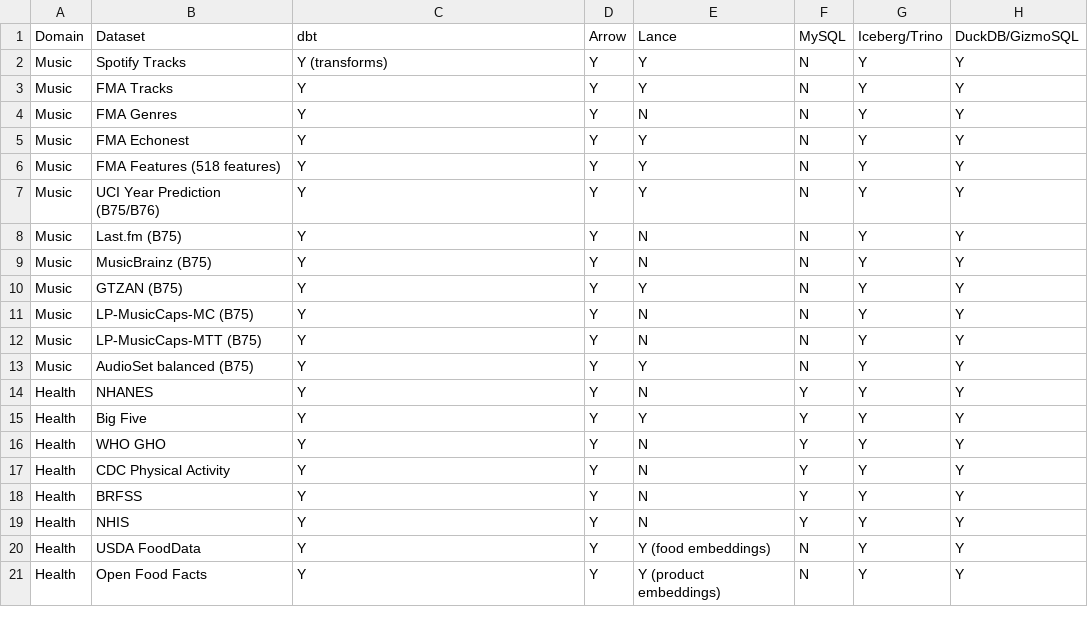
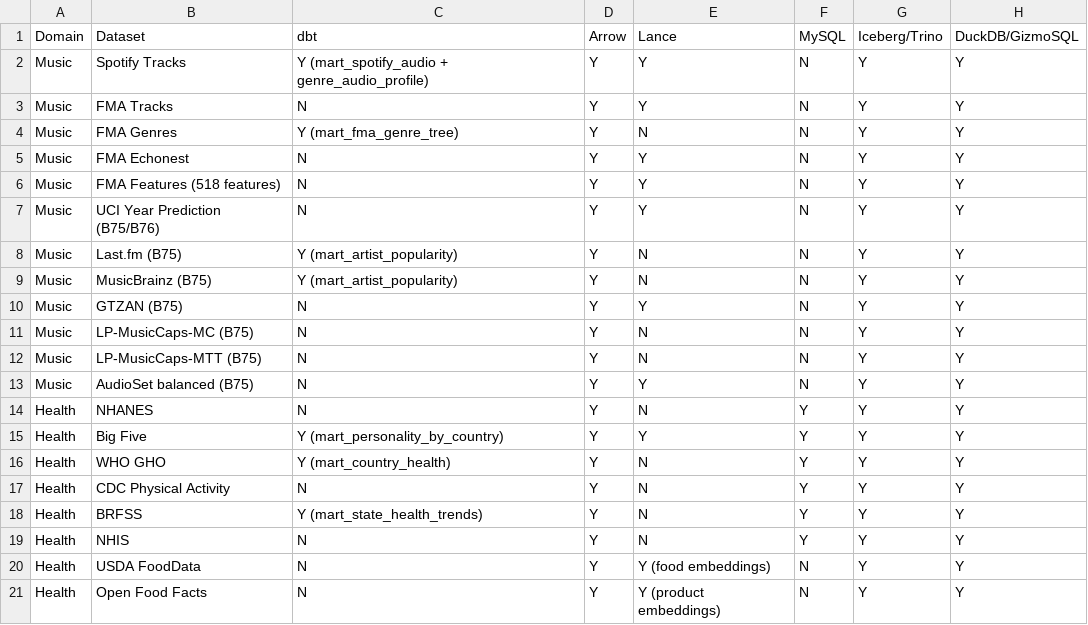
Before and after one commit to edtbl76/weyland-lab, a CSV file: docs/data-domain-storage-grid.csv, drawn as a sheet; only a part is shown; the diff names each change by its address in the sheet, - before the commit and + after, or states it on an @@ line.

Commit message:
Expanded documentation for dbt marts and lineage: added marts as central data sources in architecture guide, detailed ingestion paths (custom emitters + dbt connector), Lightdash integration, dbt-docs deployment, and enhanced storage grid/marts job scheduling.

```diff
--- a/docs/data-domain-storage-grid.csv
+++ b/docs/data-domain-storage-grid.csv
-C2 (dbt): Y (transforms)
+C2 (dbt): Y (mart_spotify_audio + genre_audio_profile)
-C3 (dbt): Y
+C3 (dbt): N
-C4 (dbt): Y
+C4 (dbt): Y (mart_fma_genre_tree)
-C5:C7 (dbt): Y
+C5:C7 (dbt): N
-C8:C9 (dbt): Y
+C8:C9 (dbt): Y (mart_artist_popularity)
-C10:C14 (dbt): Y
+C10:C14 (dbt): N
-C15 (dbt): Y
+C15 (dbt): Y (mart_personality_by_country)
-C16 (dbt): Y
+C16 (dbt): Y (mart_country_health)
-C17 (dbt): Y
+C17 (dbt): N
-C18 (dbt): Y
+C18 (dbt): Y (mart_state_health_trends)
-C19:C21 (dbt): Y
+C19:C21 (dbt): N
```
Also changed, not shown: 6 other files.
